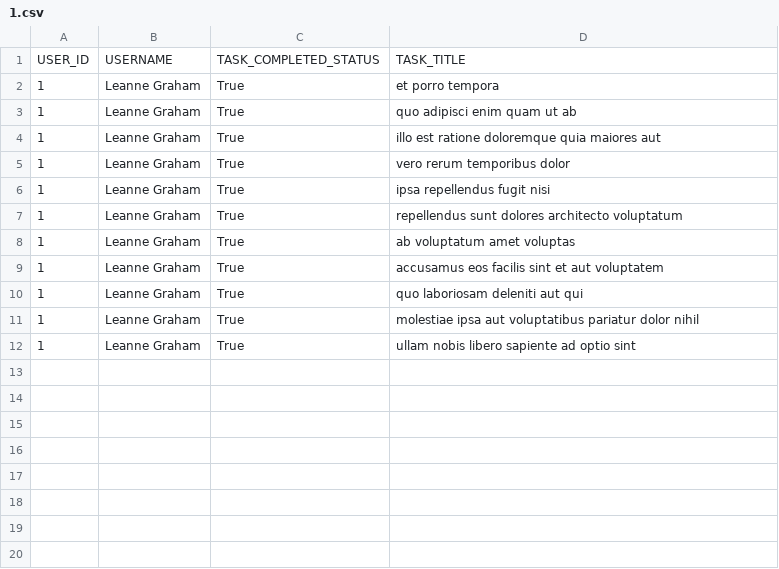
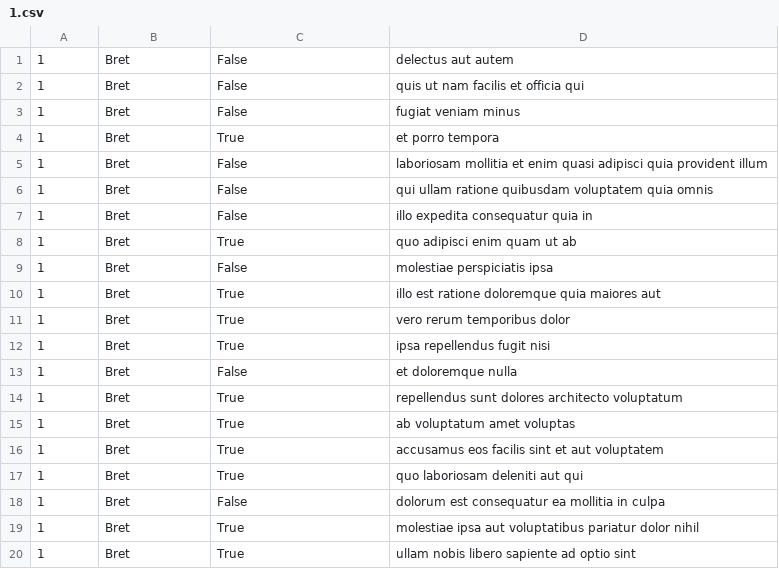
Before and after one commit to Oycctem/alx-system_engineering-devops, a CSV file: 0x15-api/1.csv, drawn as a sheet.

Commit message:
task 1

```diff
--- a/0x15-api/1.csv
+++ b/0x15-api/1.csv
@@ -1,12 +1,20 @@
-"USER_ID","USERNAME","TASK_COMPLETED_STATUS","TASK_TITLE"
-"1","Leanne Graham","True","et porro tempora"
-"1","Leanne Graham","True","quo adipisci enim quam ut ab"
-"1","Leanne Graham","True","illo est ratione doloremque quia maiores aut"
-"1","Leanne Graham","True","vero rerum temporibus dolor"
-"1","Leanne Graham","True","ipsa repellendus fugit nisi"
-"1","Leanne Graham","True","repellendus sunt dolores architecto voluptatum"
-"1","Leanne Graham","True","ab voluptatum amet voluptas"
-"1","Leanne Graham","True","accusamus eos facilis sint et aut voluptatem"
-"1","Leanne Graham","True","quo laboriosam deleniti aut qui"
-"1","Leanne Graham","True","molestiae ipsa aut voluptatibus pariatur dolor nihil"
-"1","Leanne Graham","True","ullam nobis libero sapiente ad optio sint"
+"1","Bret","False","delectus aut autem"
+"1","Bret","False","quis ut nam facilis et officia qui"
+"1","Bret","False","fugiat veniam minus"
+"1","Bret","True","et porro tempora"
+"1","Bret","False","laboriosam mollitia et enim quasi adipisci quia provident illum"
+"1","Bret","False","qui ullam ratione quibusdam voluptatem quia omnis"
+"1","Bret","False","illo expedita consequatur quia in"
+"1","Bret","True","quo adipisci enim quam ut ab"
+"1","Bret","False","molestiae perspiciatis ipsa"
+"1","Bret","True","illo est ratione doloremque quia maiores aut"
+"1","Bret","True","vero rerum temporibus dolor"
+"1","Bret","True","ipsa repellendus fugit nisi"
+"1","Bret","False","et doloremque nulla"
+"1","Bret","True","repellendus sunt dolores architecto voluptatum"
+"1","Bret","True","ab voluptatum amet voluptas"
+"1","Bret","True","accusamus eos facilis sint et aut voluptatem"
+"1","Bret","True","quo laboriosam deleniti aut qui"
+"1","Bret","False","dolorum est consequatur ea mollitia in culpa"
+"1","Bret","True","molestiae ipsa aut voluptatibus pariatur dolor nihil"
+"1","Bret","True","ullam nobis libero sapiente ad optio sint"
```
Also changed, not shown: 1 other file.
